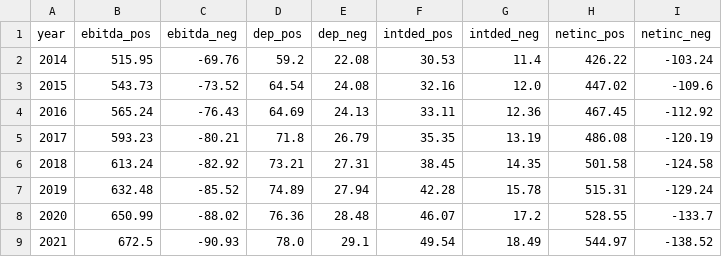
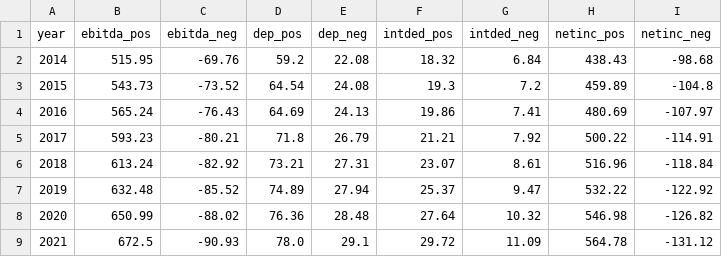
Before and after one commit to PSLmodels/Business-Taxation, a CSV file: test_results/passthrough1_3.csv, drawn as a sheet; only a part is shown; the diff covers the shown part only.

```diff
--- a/test_results/passthrough1_3.csv
+++ b/test_results/passthrough1_3.csv
@@ -1,9 +1,9 @@
 year,ebitda_pos,ebitda_neg,dep_pos,dep_neg,intded_pos,intded_neg,netinc_pos,netinc_neg
-2014,515.95,-69.76,59.2,22.08,30.53,11.4,426.22,-103.24
-2015,543.73,-73.52,64.54,24.08,32.16,12.0,447.02,-109.6
-2016,565.24,-76.43,64.69,24.13,33.11,12.36,467.45,-112.92
-2017,593.23,-80.21,71.8,26.79,35.35,13.19,486.08,-120.19
-2018,613.24,-82.92,73.21,27.31,38.45,14.35,501.58,-124.58
-2019,632.48,-85.52,74.89,27.94,42.28,15.78,515.31,-129.24
-2020,650.99,-88.02,76.36,28.48,46.07,17.2,528.55,-133.7
-2021,672.5,-90.93,78.0,29.1,49.54,18.49,544.97,-138.52
+2014,515.95,-69.76,59.2,22.08,18.32,6.84,438.43,-98.68
+2015,543.73,-73.52,64.54,24.08,19.3,7.2,459.89,-104.8
+2016,565.24,-76.43,64.69,24.13,19.86,7.41,480.69,-107.97
+2017,593.23,-80.21,71.8,26.79,21.21,7.92,500.22,-114.91
+2018,613.24,-82.92,73.21,27.31,23.07,8.61,516.96,-118.84
+2019,632.48,-85.52,74.89,27.94,25.37,9.47,532.22,-122.92
+2020,650.99,-88.02,76.36,28.48,27.64,10.32,546.98,-126.82
+2021,672.5,-90.93,78.0,29.1,29.72,11.09,564.78,-131.12
```
Also changed, not shown: 24 edited cells elsewhere in this file, mini_params_btax.csv, test_results/corp1_2.csv, 19 other files.
